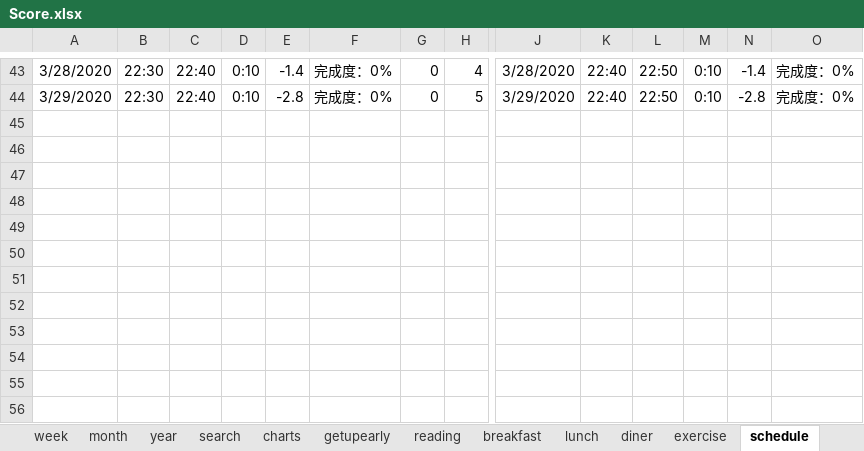
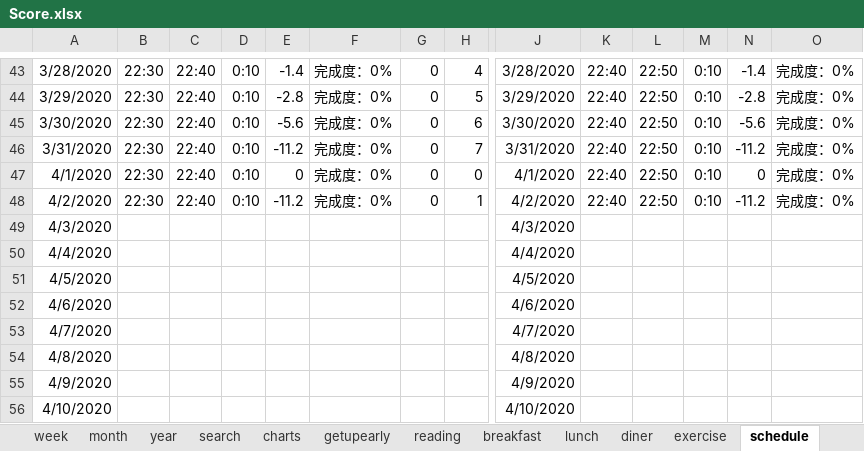
Before and after one commit to Gzhennaxia/Gzhennaxia.github.io, an Excel workbook: source/excel/Score.xlsx, sheet schedule, drawn as a sheet; only a part is shown, gaps mark what is left out; values as stored, in another font and other column widths than the file's, no borders; table styles not drawn; rows hold the shown columns only; the diff names each change by its address in the sheet, - before the commit and + after, or states it on an @@ line.

```diff
--- a/source/excel/Score.xlsx (sheet schedule)
+++ b/source/excel/Score.xlsx (sheet schedule)
+row 45: 3/30/2020 | 22:30 | 22:40 | 0:10 | -5.6 | 完成度：0% | 0 | 6 | 3/30/2020 | 22:40 | 22:50 | 0:10 | -5.6 | 完成度：0%
+row 46: 3/31/2020 | 22:30 | 22:40 | 0:10 | -11.2 | 完成度：0% | 0 | 7 | 3/31/2020 | 22:40 | 22:50 | 0:10 | -11.2 | 完成度：0%
+row 47: 4/1/2020 | 22:30 | 22:40 | 0:10 | 0 | 完成度：0% | 0 | 0 | 4/1/2020 | 22:40 | 22:50 | 0:10 | 0 | 完成度：0%
+row 48: 4/2/2020 | 22:30 | 22:40 | 0:10 | -11.2 | 完成度：0% | 0 | 1 | 4/2/2020 | 22:40 | 22:50 | 0:10 | -11.2 | 完成度：0%
+row 49: 4/3/2020 |  |  |  |  |  |  |  | 4/3/2020
+row 50: 4/4/2020 |  |  |  |  |  |  |  | 4/4/2020
+row 51: 4/5/2020 |  |  |  |  |  |  |  | 4/5/2020
+row 52: 4/6/2020 |  |  |  |  |  |  |  | 4/6/2020
+row 53: 4/7/2020 |  |  |  |  |  |  |  | 4/7/2020
+row 54: 4/8/2020 |  |  |  |  |  |  |  | 4/8/2020
+row 55: 4/9/2020 |  |  |  |  |  |  |  | 4/9/2020
+row 56: 4/10/2020 |  |  |  |  |  |  |  | 4/10/2020
```
Also changed, not shown: sheet records, sheet exercise, sheet getupearly, sheet lunch, sheet period, sheet breakfast, 2 more sheets, formulas that keep their value, source/excel/ledger.xlsx.
